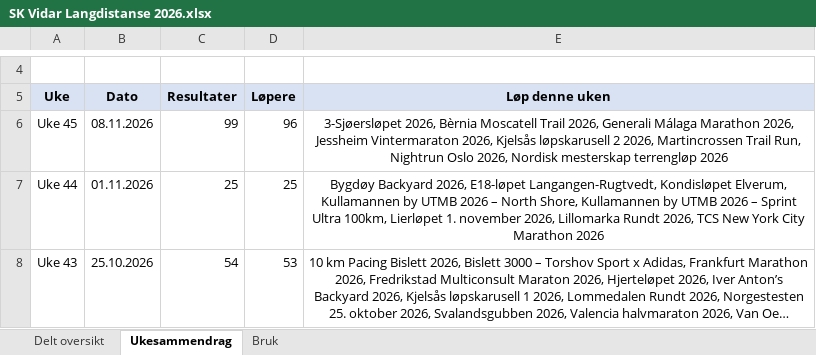
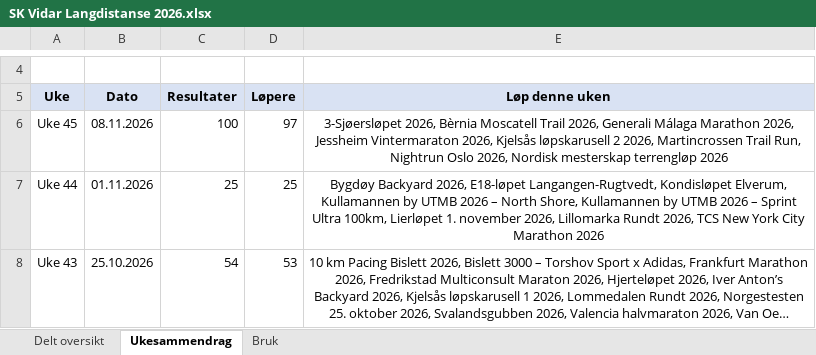
Before and after one commit to gustavByte/sk-vidar-2026-resultater, an Excel workbook: data/delt_oversikt/SK Vidar Langdistanse 2026.xlsx, sheet Ukesammendrag, drawn as a sheet; only a part is shown, gaps mark what is left out; long unchanged cells end in …; values as stored, in another font and other column widths than the file's, no borders; table styles not drawn; the diff names each change by its address in the sheet, - before the commit and + after, or states it on an @@ line.

Commit message:
Publish 1 approved SK Vidar results

```diff
--- a/data/delt_oversikt/SK Vidar Langdistanse 2026.xlsx (sheet Ukesammendrag)
+++ b/data/delt_oversikt/SK Vidar Langdistanse 2026.xlsx (sheet Ukesammendrag)
-C6 (Resultater): 99
+C6 (Resultater): 100
-D6 (Løpere): 96
+D6 (Løpere): 97
```
Also changed, not shown: sheet Delt oversikt, 2 other files.
